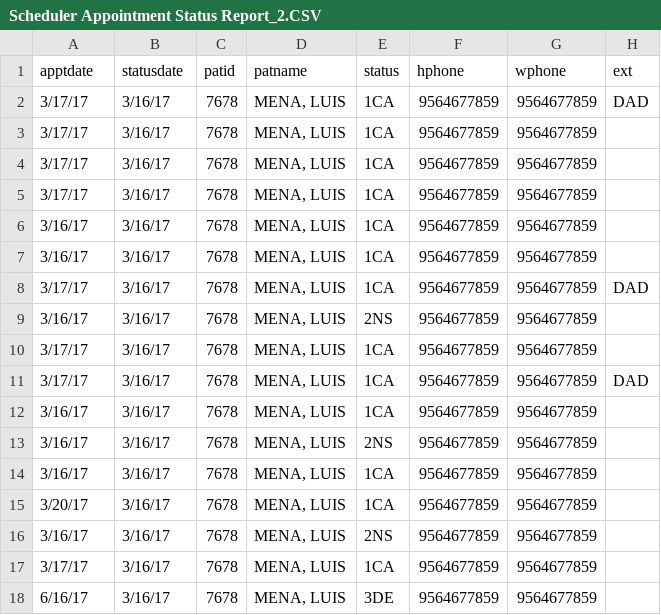
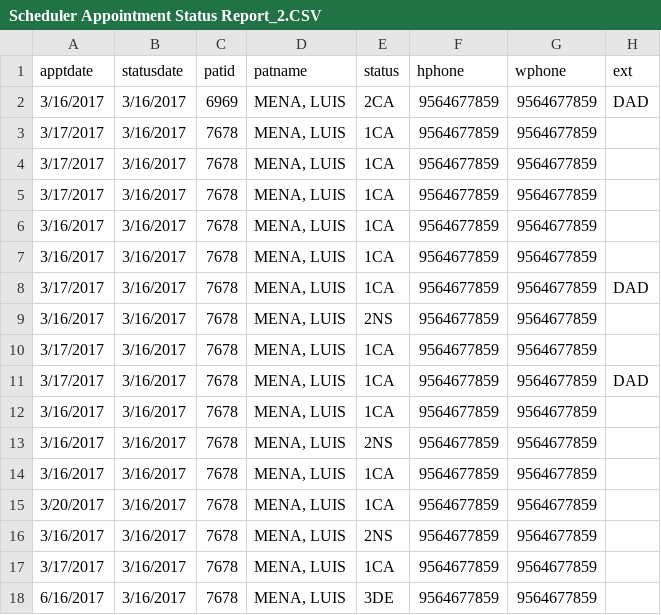
Before and after one commit to rresendez/quick_b, a CSV file: export_test/export csv/Scheduler Appointment Status Report_2.CSV, drawn as a sheet; only a part is shown; the diff names each change by its address in the sheet, - before the commit and + after, or states it on an @@ line.

```diff
--- a/export_test/export csv/Scheduler Appointment Status Report_2.CSV
+++ b/export_test/export csv/Scheduler Appointment Status Report_2.CSV
-A2 (apptdate): 3/17/17
+A2 (apptdate): 3/16/2017
-B2:B18 (statusdate): 3/16/17
+B2:B18 (statusdate): 3/16/2017
-C2 (patid): 7678
+C2 (patid): 6969
-E2 (status): 1CA
+E2 (status): 2CA
-A3:A5 (apptdate): 3/17/17
+A3:A5 (apptdate): 3/17/2017
-A6:A7 (apptdate): 3/16/17
+A6:A7 (apptdate): 3/16/2017
-A8 (apptdate): 3/17/17
+A8 (apptdate): 3/17/2017
-A9 (apptdate): 3/16/17
+A9 (apptdate): 3/16/2017
-A10:A11 (apptdate): 3/17/17
+A10:A11 (apptdate): 3/17/2017
-A12:A14 (apptdate): 3/16/17
+A12:A14 (apptdate): 3/16/2017
-A15 (apptdate): 3/20/17
+A15 (apptdate): 3/20/2017
-A16 (apptdate): 3/16/17
+A16 (apptdate): 3/16/2017
-A17 (apptdate): 3/17/17
+A17 (apptdate): 3/17/2017
-A18 (apptdate): 6/16/17
+A18 (apptdate): 6/16/2017
```
Also changed, not shown: upload/testb.csv, 5 other files.
